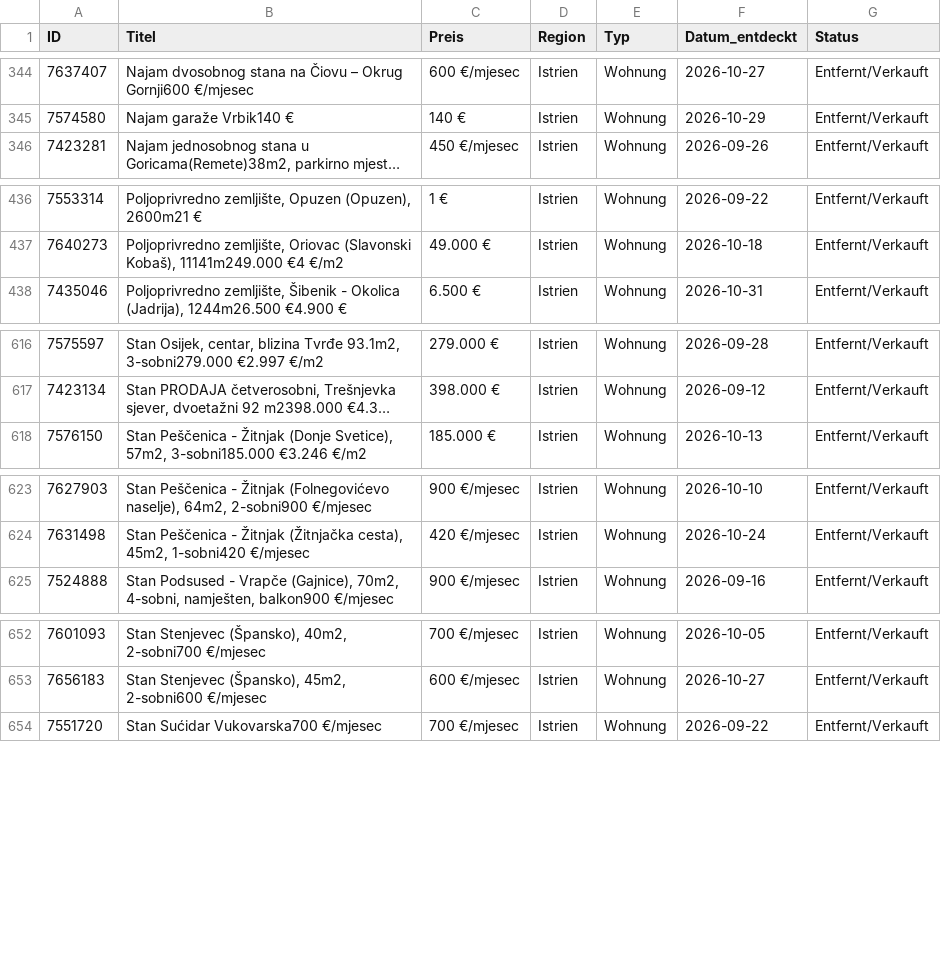
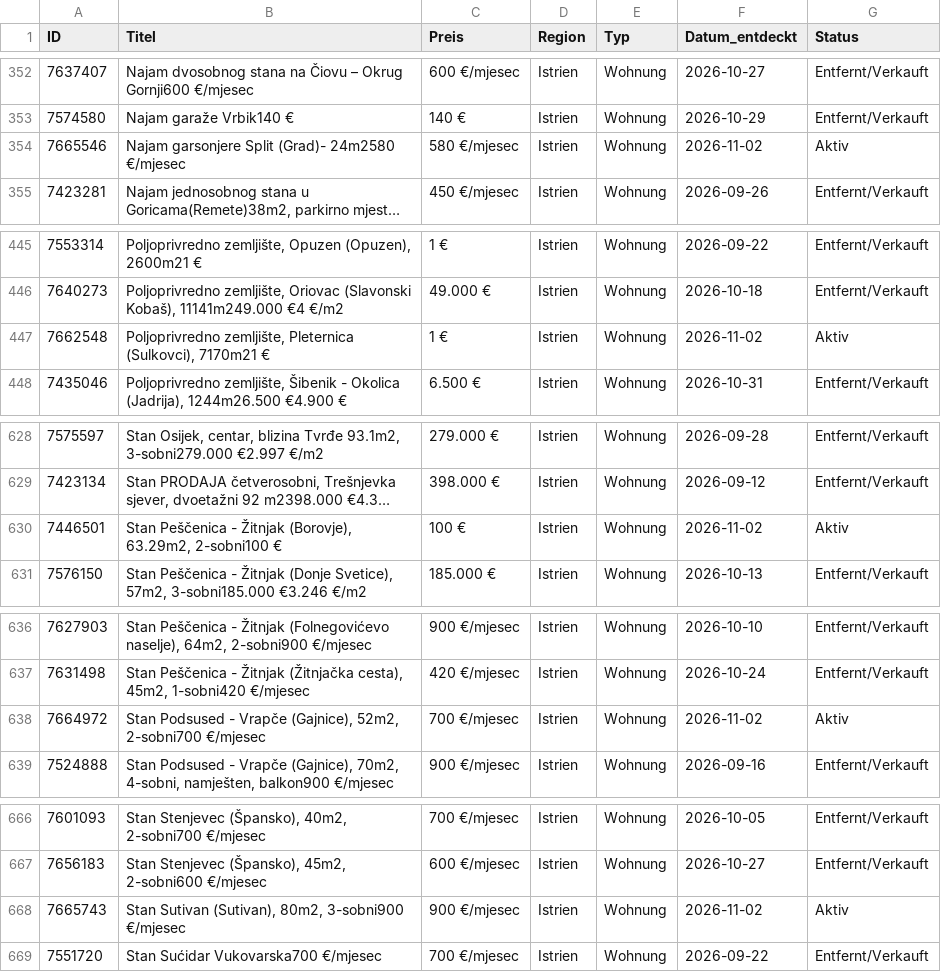
Before and after one commit to aveit1975/kroatien-immo-tracker, a CSV file: index_kueste_daten.csv, drawn as a sheet; only a part is shown, gaps mark what is left out; long unchanged cells end in …; the diff covers the shown part only; the diff names each change by its address in the sheet, - before the commit and + after, or states it on an @@ line.

```diff
--- a/index_kueste_daten.csv
+++ b/index_kueste_daten.csv
+row 354: 7665546 | Najam garsonjere Split (Grad)- 24m2580 €/mjesec | 580 €/mjesec | Istrien | Wohnung | 2026-11-02 | Aktiv
+row 447: 7662548 | Poljoprivredno zemljište, Pleternica (Sulkovci), 7170m21 € | 1 € | Istrien | Wohnung | 2026-11-02 | Aktiv
+row 630: 7446501 | Stan Peščenica - Žitnjak (Borovje), 63.29m2, 2-sobni100 € | 100 € | Istrien | Wohnung | 2026-11-02 | Aktiv
+row 638: 7664972 | Stan Podsused - Vrapče (Gajnice), 52m2, 2-sobni700 €/mjesec | 700 €/mjesec | Istrien | Wohnung | 2026-11-02 | Aktiv
+row 668: 7665743 | Stan Sutivan (Sutivan), 80m2, 3-sobni900 €/mjesec | 900 €/mjesec | Istrien | Wohnung | 2026-11-02 | Aktiv
```
Also changed, not shown: 12 added rows and 14 edited cells elsewhere in this file.
